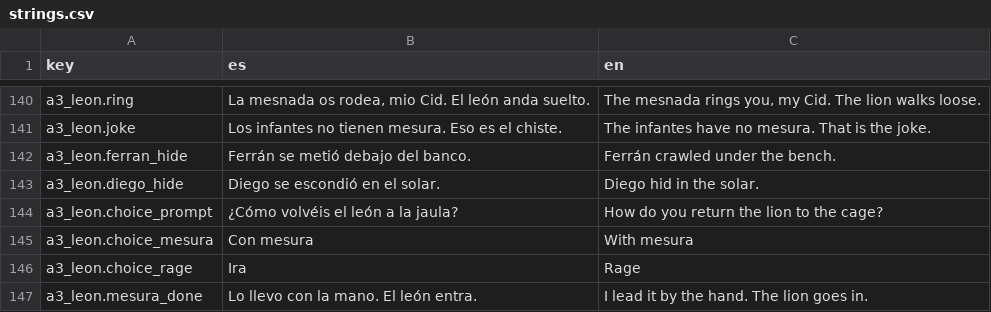
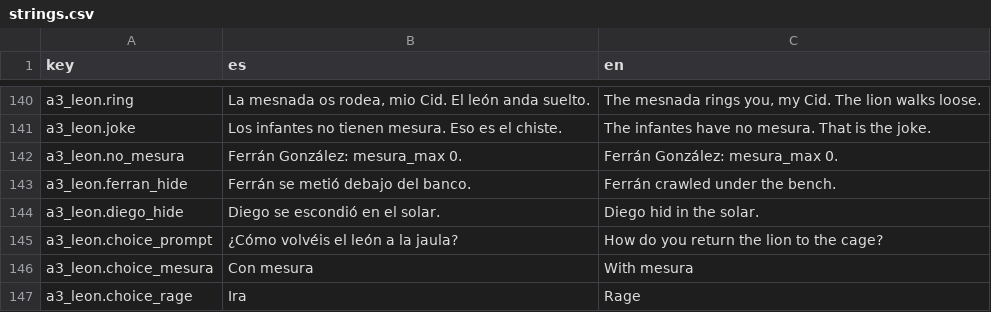
Before and after one commit to lqborges/mio-cid, a CSV file: content/locales/strings.csv, drawn as a sheet; only a part is shown, gaps mark what is left out; the shorter side is filled out with more unchanged rows; the diff names each change by its address in the sheet, - before the commit and + after, or states it on an @@ line.

```diff
--- a/content/locales/strings.csv
+++ b/content/locales/strings.csv
+row 142: a3_leon.no_mesura | Ferrán González: mesura_max 0. | Ferrán González: mesura_max 0.
```
Also changed, not shown: 7 other files.
